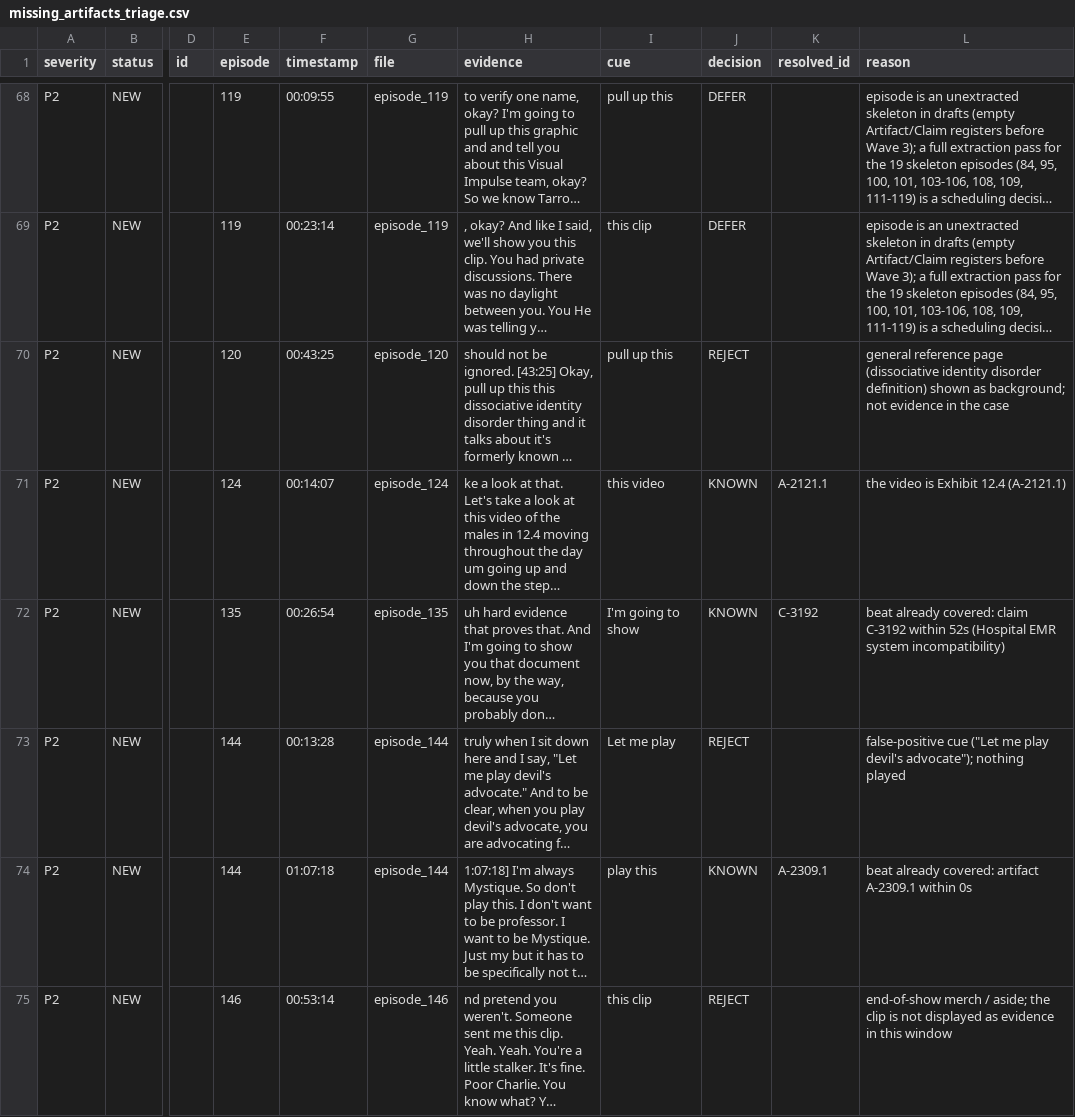
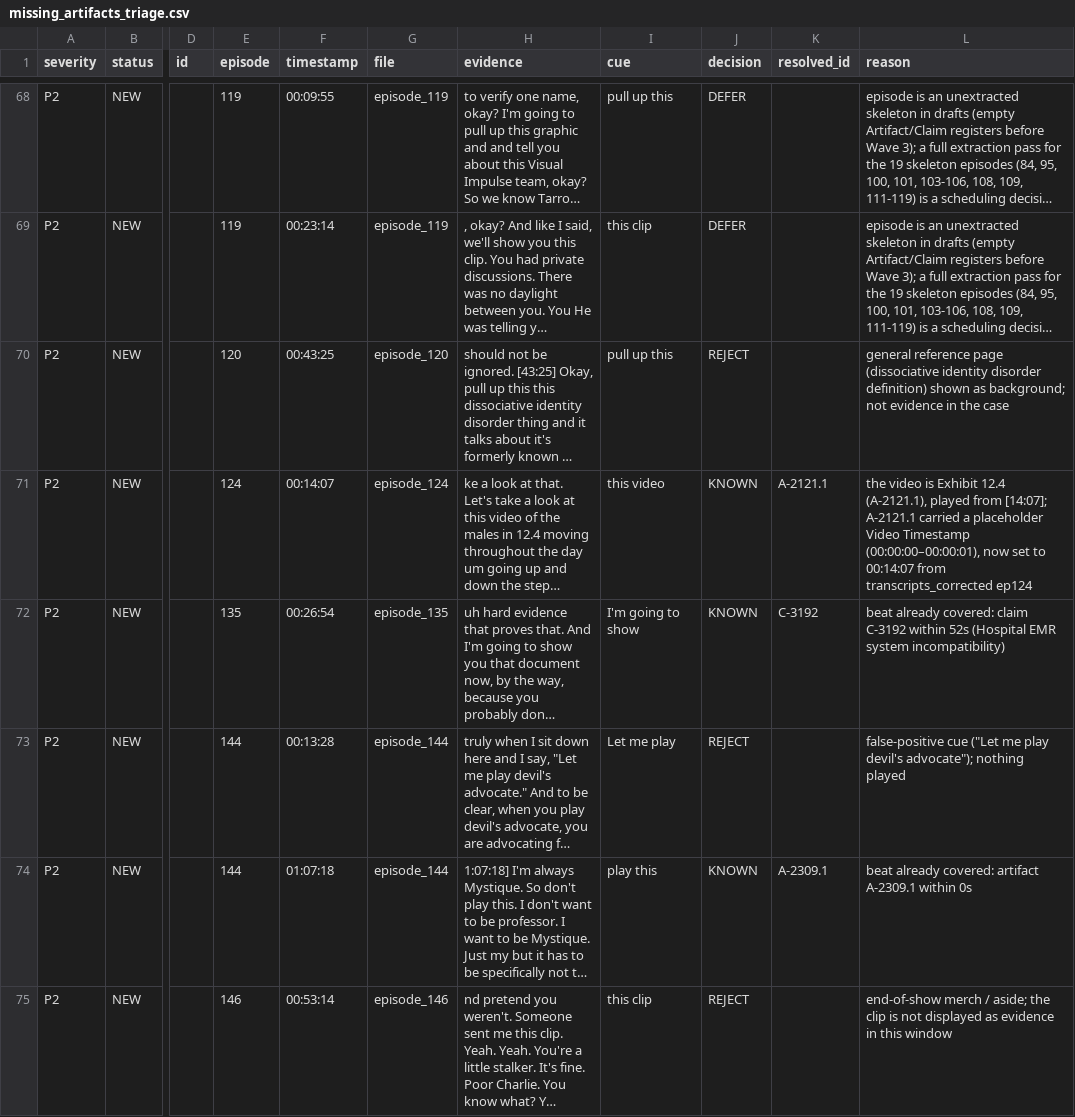
Before and after one commit to shiftshapr/agent-lab, a CSV file: projects/monuments/cka/audits/wave3/missing_artifacts_triage.csv, drawn as a sheet; only a part is shown, gaps mark what is left out; long unchanged cells end in …; the diff names each change by its address in the sheet, - before the commit and + after, or states it on an @@ line.

```diff
--- a/projects/monuments/cka/audits/wave3/missing_artifacts_triage.csv
+++ b/projects/monuments/cka/audits/wave3/missing_artifacts_triage.csv
-L71 (reason): …Exhibit 12.4 (A-2121.1)
+L71 (reason): …Exhibit 12.4 (A-2121.1), played from [14:07]; A-2121.1 carried a placeholder Video Timestamp (00:00:00–00:00:01), now set to 00:14:07 from transcripts_corrected ep124
```
Also changed, not shown: projects/monuments/cka/audits/wave3/missing_claims_triage.csv, projects/monuments/cka/audits/wave3/missing_nodes_triage.csv, 20 other files.
